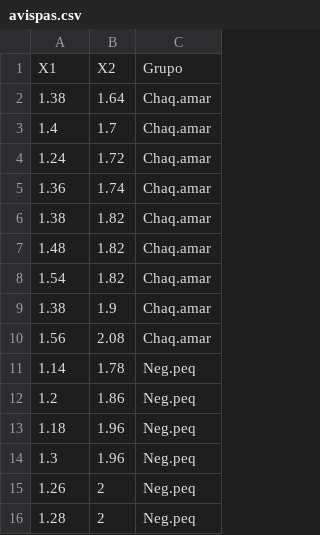
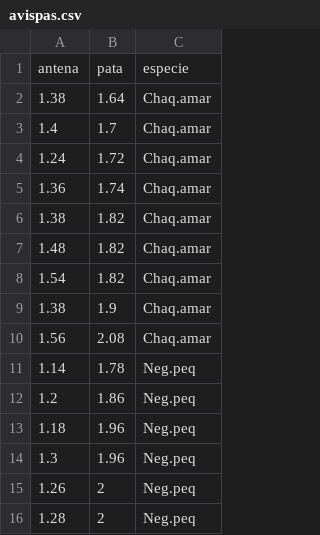
Before and after one commit to castillosebastian/research_tools, a CSV file: utn_analisis_inteligente_datos/avispas.csv, drawn as a sheet.

```diff
--- a/utn_analisis_inteligente_datos/avispas.csv
+++ b/utn_analisis_inteligente_datos/avispas.csv
@@ -1,2 +1,2 @@
-X1;X2;Grupo
+antena;pata;especie
 1.38;1.64;Chaq.amar
```
Also changed, not shown: 8 other files.
